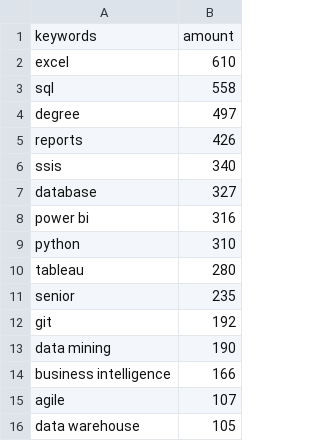
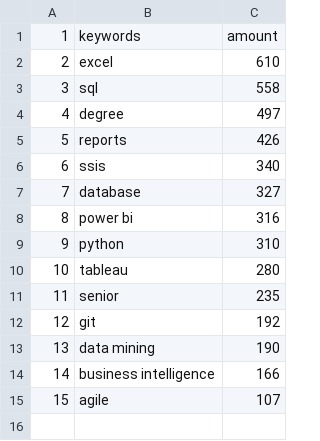
Before and after one commit to gregi12/job_market_analysis, a CSV file: keywords.csv, drawn as a sheet; removed rows and columns are numbered as before the commit, all else as after; the diff names each change by its address in the sheet, - before the commit and + after, or states it on an @@ line.

Commit message:
das

```diff
--- a/keywords.csv
+++ b/keywords.csv
+column A, rows 1-15: 1 | 2 | 3 | 4 | 5 | 6 | 7 | 8 | 9 | 10 | 11 | 12 | 13 | 14 | 15
-row 16: data warehouse | 105
```
